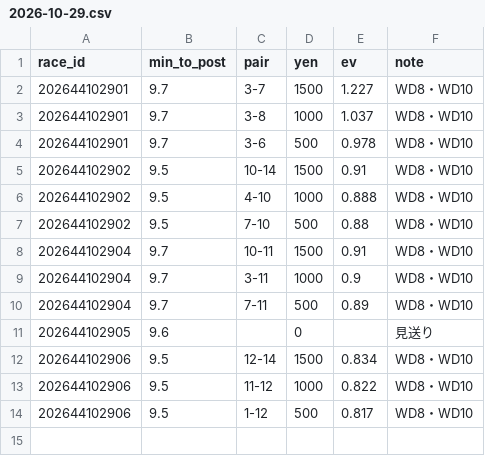
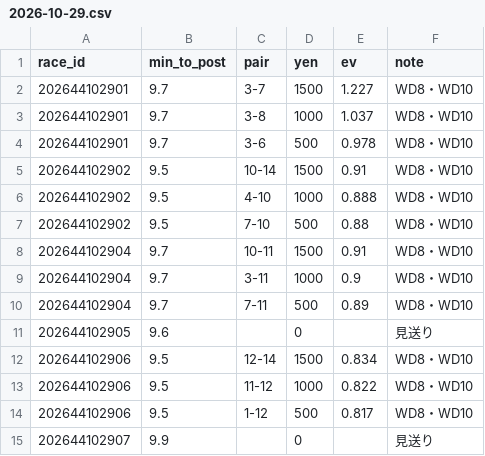
Before and after one commit to ojplmokn-rgb/boatrace-collect, a CSV file: keiba_preds/2026-10-29.csv, drawn as a sheet; the diff names each change by its address in the sheet, - before the commit and + after, or states it on an @@ line.

```diff
--- a/keiba_preds/2026-10-29.csv
+++ b/keiba_preds/2026-10-29.csv
+row 15: 202644102907 | 9.9 |  | 0 |  | 見送り
```
